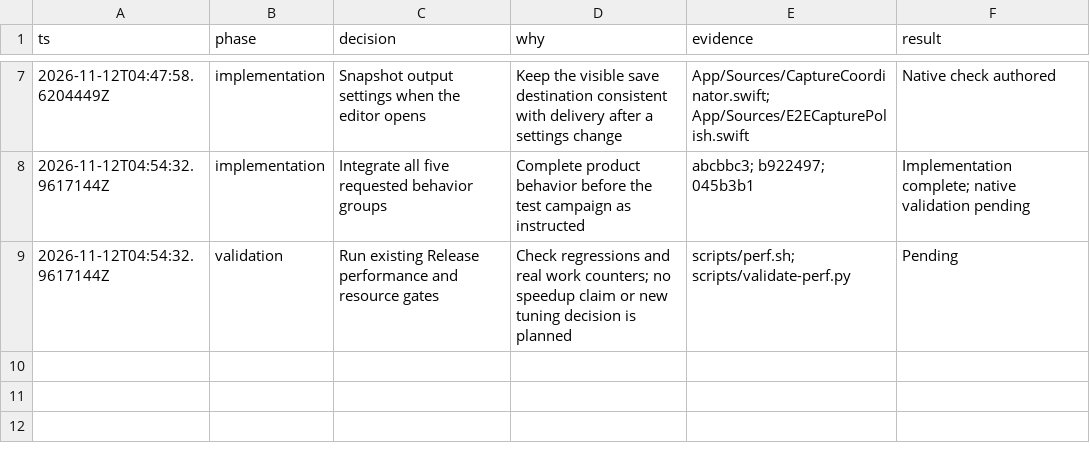
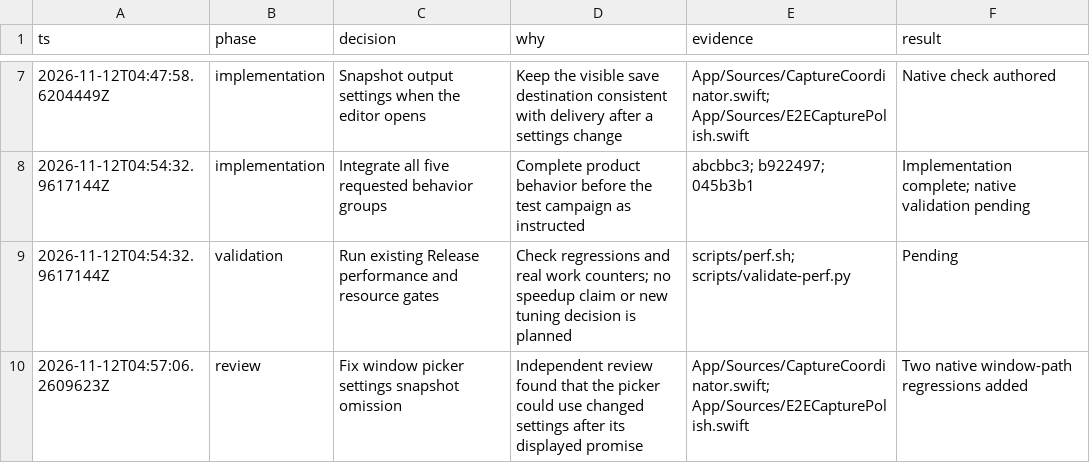
Before and after one commit to Oiuhqw/sharex-mac, a TSV file: .audit/capture-polish.tsv, drawn as a sheet; only a part is shown, gaps mark what is left out.

Commit message:
fix(capture): preserve output settings through window selection

```diff
--- a/.audit/capture-polish.tsv
+++ b/.audit/capture-polish.tsv
@@ -9 +9,2 @@ ts	phase	decision	why	evidence	result
 2026-11-12T04:54:32.9617144Z	validation	Run existing Release performance and resource gates	Check regressions and real work counters; no speedup claim or new tuning decision is planned	scripts/perf.sh; scripts/validate-perf.py	Pending
+2026-11-12T04:57:06.2609623Z	review	Fix window picker settings snapshot omission	Independent review found that the picker could use changed settings after its displayed promise	App/Sources/CaptureCoordinator.swift; App/Sources/E2ECapturePolish.swift	Two native window-path regressions added
```
Also changed, not shown: 2 other files.
